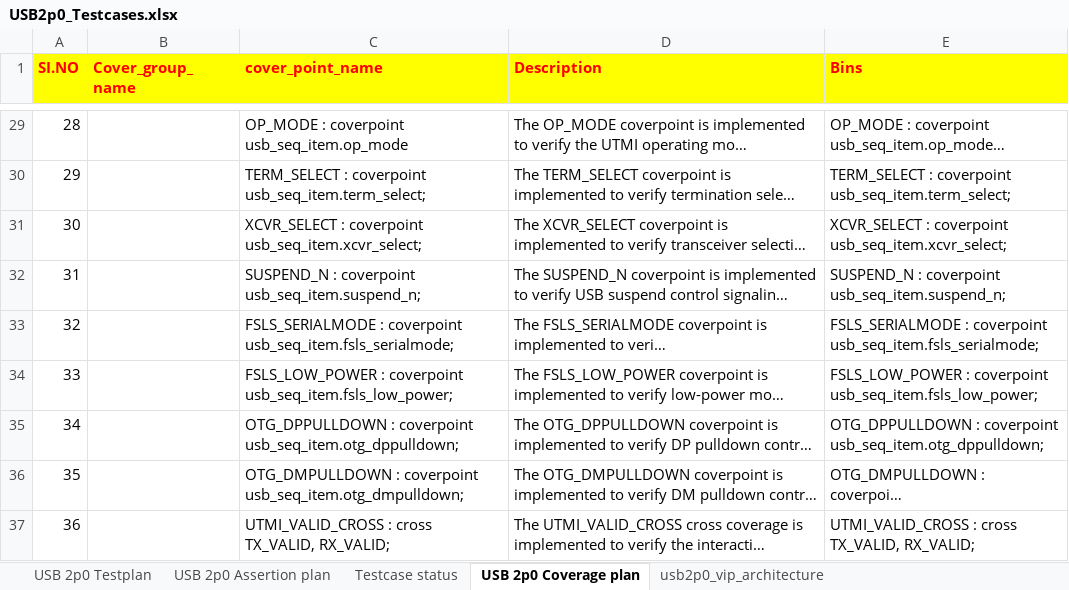
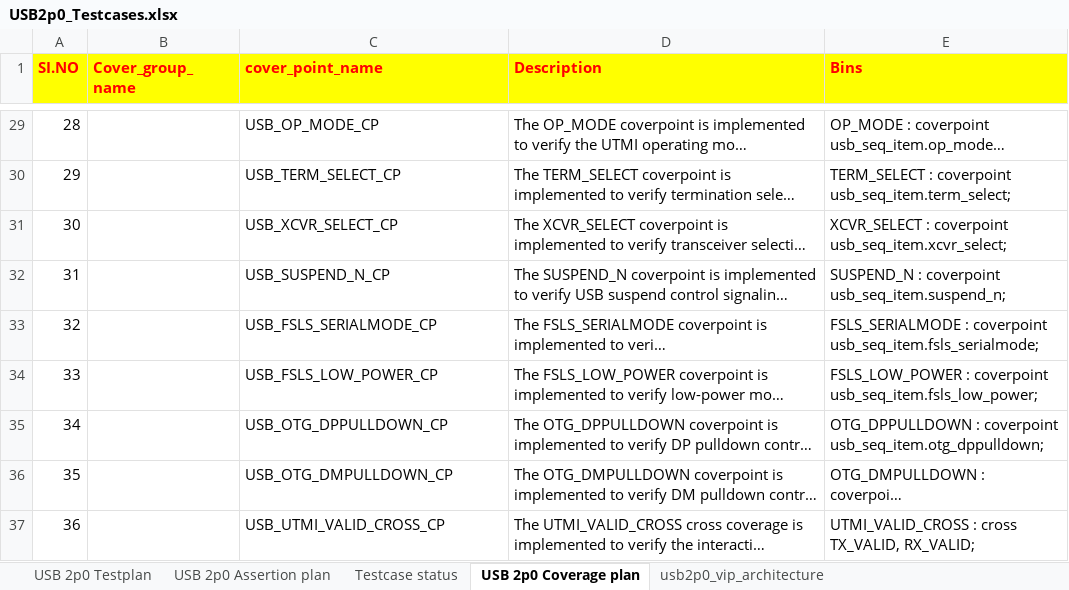
Before and after one commit to siliciom/USB, an Excel workbook: USB2p0_VIP/Docs/USB2p0_Testcases.xlsx, sheet USB 2p0 Coverage plan, drawn as a sheet; only a part is shown, gaps mark what is left out; long unchanged cells end in …; values as stored, in another font and other column widths than the file's, no borders; the diff covers the shown part only; the diff names each change by its address in the sheet, - before the commit and + after, or states it on an @@ line.

```diff
--- a/USB2p0_VIP/Docs/USB2p0_Testcases.xlsx (sheet USB 2p0 Coverage plan)
+++ b/USB2p0_VIP/Docs/USB2p0_Testcases.xlsx (sheet USB 2p0 Coverage plan)
-C29 (cover_point_name): OP_MODE : coverpoint usb_seq_item.op_mode
+C29 (cover_point_name): USB_OP_MODE_CP
-C30 (cover_point_name): TERM_SELECT : coverpoint usb_seq_item.term_select;
+C30 (cover_point_name): USB_TERM_SELECT_CP
-C31 (cover_point_name): XCVR_SELECT : coverpoint usb_seq_item.xcvr_select;
+C31 (cover_point_name): USB_XCVR_SELECT_CP
-C32 (cover_point_name): SUSPEND_N : coverpoint usb_seq_item.suspend_n;
+C32 (cover_point_name): USB_SUSPEND_N_CP
-C33 (cover_point_name): FSLS_SERIALMODE : coverpoint usb_seq_item.fsls_serialmode;
+C33 (cover_point_name): USB_FSLS_SERIALMODE_CP
-C34 (cover_point_name): FSLS_LOW_POWER : coverpoint usb_seq_item.fsls_low_power;
+C34 (cover_point_name): USB_FSLS_LOW_POWER_CP
-C35 (cover_point_name): OTG_DPPULLDOWN : coverpoint usb_seq_item.otg_dppulldown;
+C35 (cover_point_name): USB_OTG_DPPULLDOWN_CP
-C36 (cover_point_name): OTG_DMPULLDOWN : coverpoint usb_seq_item.otg_dmpulldown;
+C36 (cover_point_name): USB_OTG_DMPULLDOWN_CP
-C37 (cover_point_name): UTMI_VALID_CROSS : cross TX_VALID, RX_VALID;
+C37 (cover_point_name): USB_UTMI_VALID_CROSS_CP
```
Also changed, not shown: 27 edited cells elsewhere in this sheet, sheet USB 2p0 Assertion plan.
